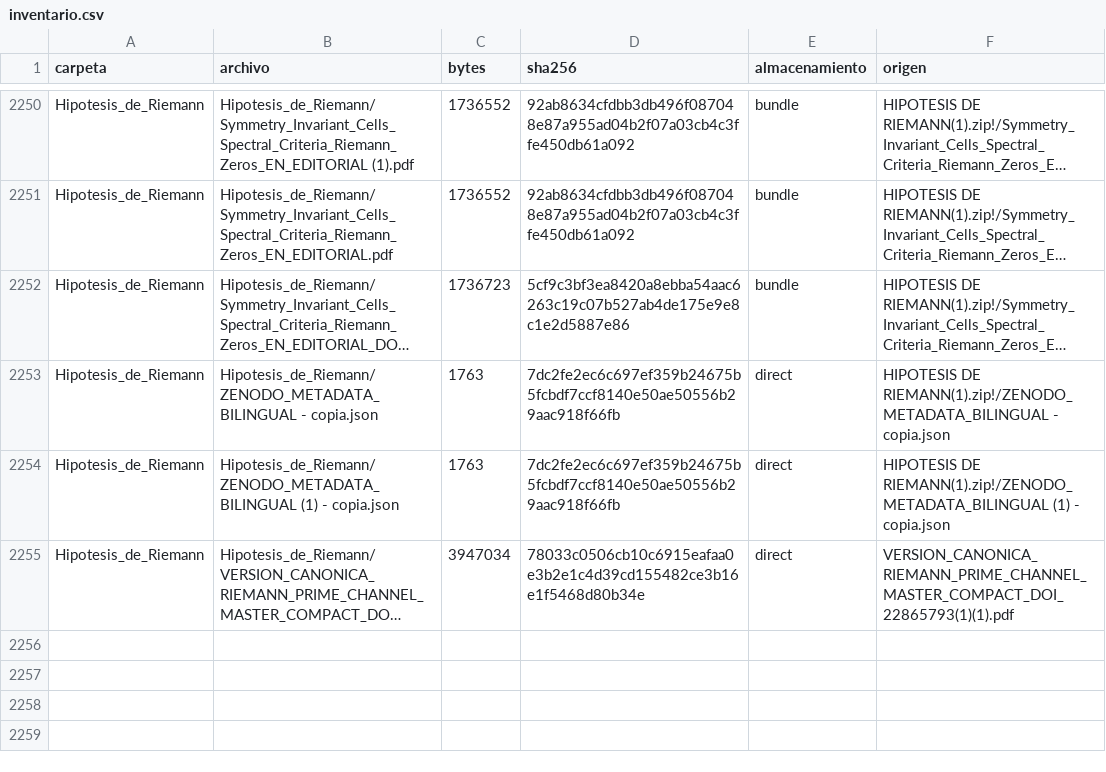
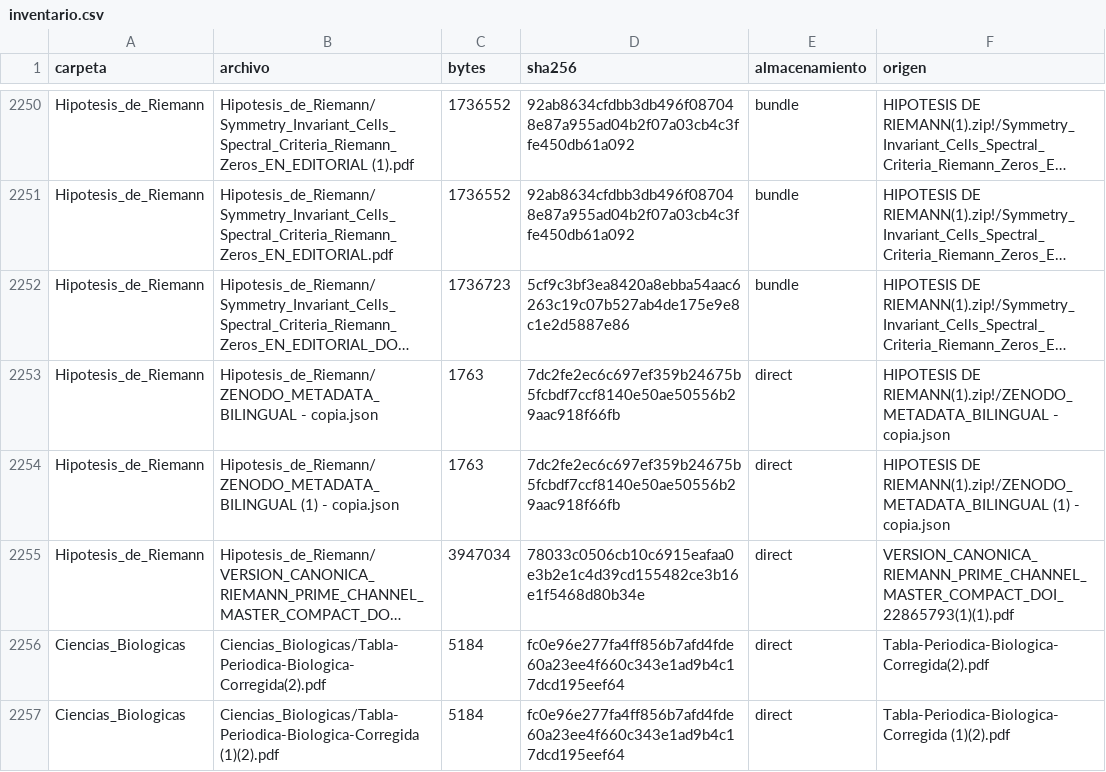
Before and after one commit to andrewgg19-cloud/Sci-Data-Manuscripts, a CSV file: catalogo/inventario.csv, drawn as a sheet; only a part is shown, gaps mark what is left out; long unchanged cells end in …; the diff names each change by its address in the sheet, - before the commit and + after, or states it on an @@ line.

Commit message:
Añadir tabla periódica de lectura biológica y actualizar catálogo a 2256 archivos

```diff
--- a/catalogo/inventario.csv
+++ b/catalogo/inventario.csv
+row 2256: Ciencias_Biologicas | Ciencias_Biologicas/Tabla-Periodica-Biologica-Corregida(2).pdf | 5184 | fc0e96e277fa4ff856b7afd4fde60a23ee4f660c343e1ad9b4c17dcd195eef64 | direct | Tabla-Periodica-Biologica-Corregida(2).pdf
+row 2257: Ciencias_Biologicas | Ciencias_Biologicas/Tabla-Periodica-Biologica-Corregida (1)(2).pdf | 5184 | fc0e96e277fa4ff856b7afd4fde60a23ee4f660c343e1ad9b4c17dcd195eef64 | direct | Tabla-Periodica-Biologica-Corregida (1)(2).pdf
```
Also changed, not shown: 6 other files.
